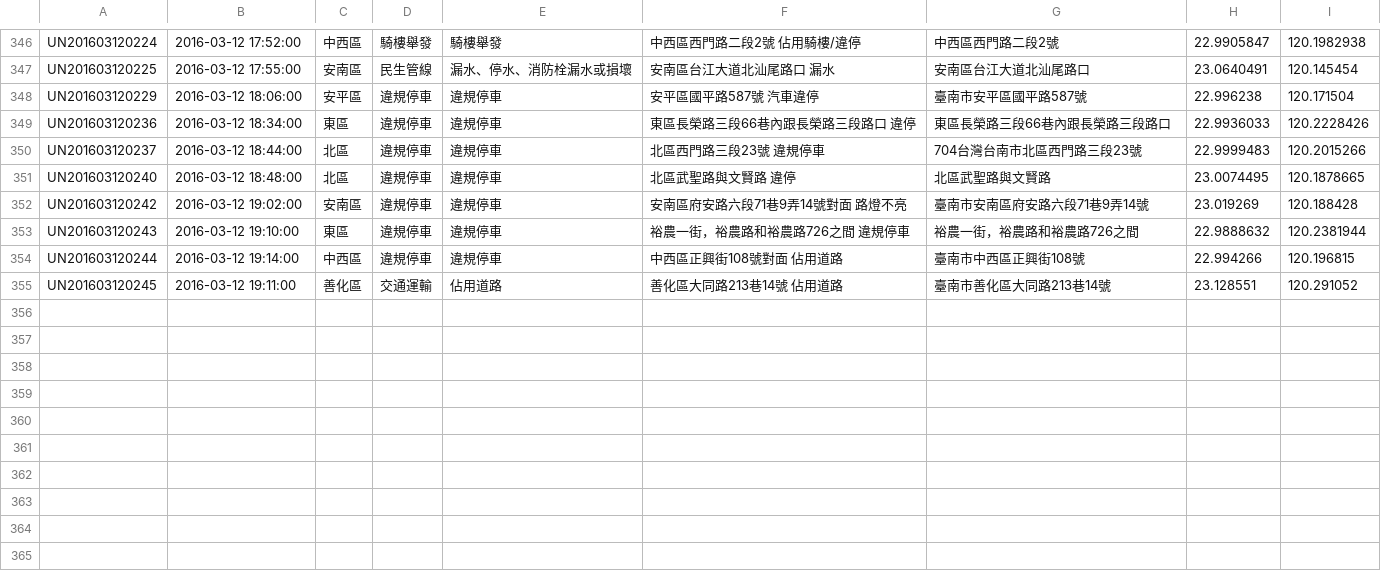
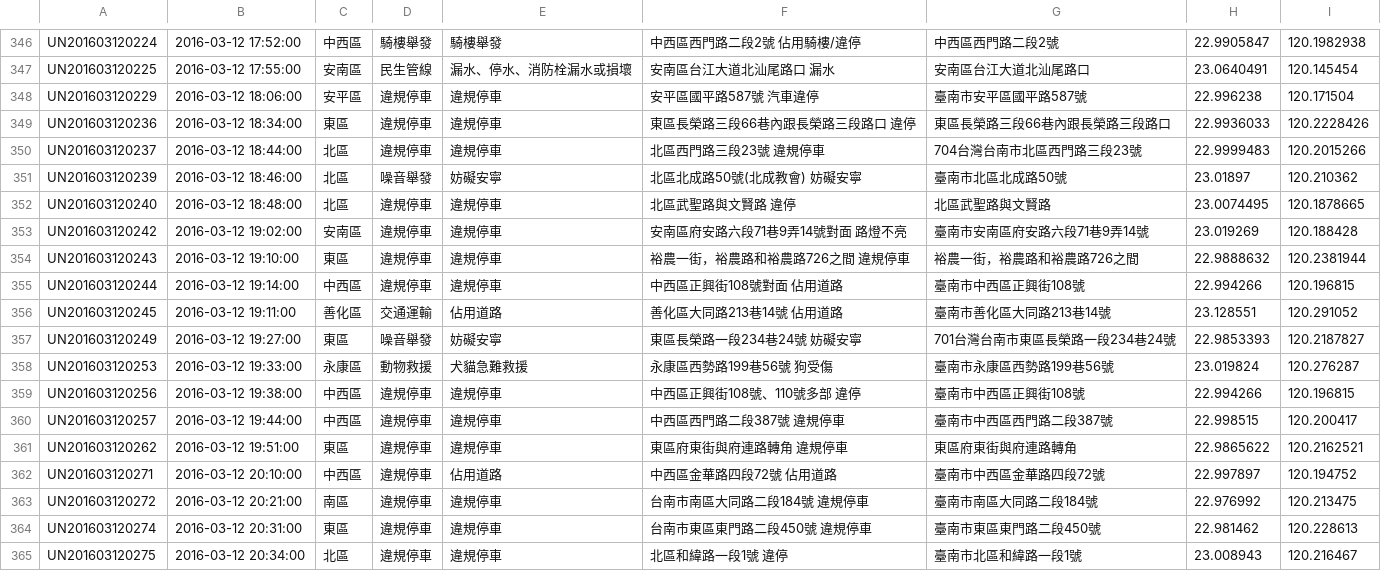
Before and after one commit to kiang/tainan_1999_map, a CSV file: data/2016/10.csv, drawn as a sheet; only a part is shown, gaps mark what is left out; the diff names each change by its address in the sheet, - before the commit and + after, or states it on an @@ line.

```diff
--- a/data/2016/10.csv
+++ b/data/2016/10.csv
+row 351: UN201603120239 | 2016-03-12 18:46:00 | 北區 | 噪音舉發 | 妨礙安寧 | 北區北成路50號(北成教會) 妨礙安寧 | 臺南市北區北成路50號 | 23.01897 | 120.210362
+row 357: UN201603120249 | 2016-03-12 19:27:00 | 東區 | 噪音舉發 | 妨礙安寧 | 東區長榮路一段234巷24號 妨礙安寧 | 701台灣台南市東區長榮路一段234巷24號 | 22.9853393 | 120.2187827
+row 358: UN201603120253 | 2016-03-12 19:33:00 | 永康區 | 動物救援 | 犬貓急難救援 | 永康區西勢路199巷56號 狗受傷 | 臺南市永康區西勢路199巷56號 | 23.019824 | 120.276287
+row 359: UN201603120256 | 2016-03-12 19:38:00 | 中西區 | 違規停車 | 違規停車 | 中西區正興街108號、110號多部 違停 | 臺南市中西區正興街108號 | 22.994266 | 120.196815
+row 360: UN201603120257 | 2016-03-12 19:44:00 | 中西區 | 違規停車 | 違規停車 | 中西區西門路二段387號 違規停車 | 臺南市中西區西門路二段387號 | 22.998515 | 120.200417
+row 361: UN201603120262 | 2016-03-12 19:51:00 | 東區 | 違規停車 | 違規停車 | 東區府東街與府連路轉角 違規停車 | 東區府東街與府連路轉角 | 22.9865622 | 120.2162521
+row 362: UN201603120271 | 2016-03-12 20:10:00 | 中西區 | 違規停車 | 佔用道路 | 中西區金華路四段72號 佔用道路 | 臺南市中西區金華路四段72號 | 22.997897 | 120.194752
+row 363: UN201603120272 | 2016-03-12 20:21:00 | 南區 | 違規停車 | 違規停車 | 台南市南區大同路二段184號 違規停車 | 臺南市南區大同路二段184號 | 22.976992 | 120.213475
+row 364: UN201603120274 | 2016-03-12 20:31:00 | 東區 | 違規停車 | 違規停車 | 台南市東區東門路二段450號 違規停車 | 臺南市東區東門路二段450號 | 22.981462 | 120.228613
+row 365: UN201603120275 | 2016-03-12 20:34:00 | 北區 | 違規停車 | 違規停車 | 北區和緯路一段1號 違停 | 臺南市北區和緯路一段1號 | 23.008943 | 120.216467
```
Also changed, not shown: 1 other file.
